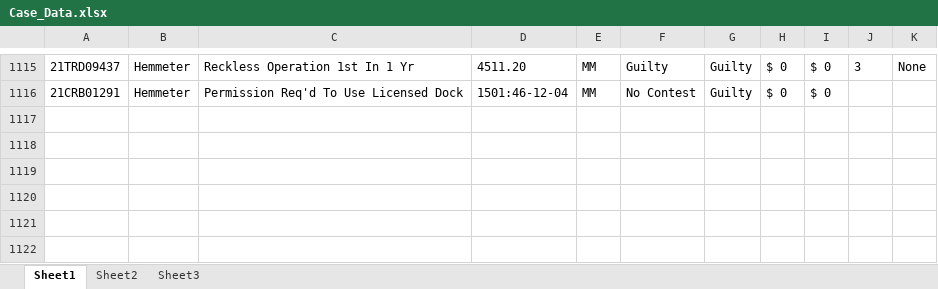
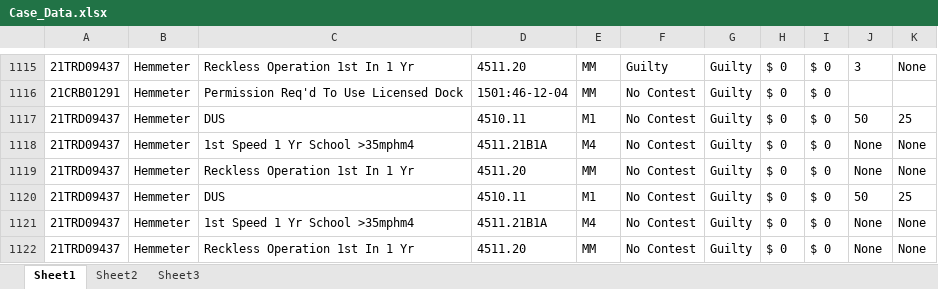
Before and after one commit to HunterProgram22/MuniEntry, an Excel workbook: db/Case_Data.xlsx, sheet Sheet1, drawn as a sheet; only a part is shown, gaps mark what is left out; values as stored, in another font and other column widths than the file's, no borders; the diff names each change by its address in the sheet, - before the commit and + after, or states it on an @@ line.

```diff
--- a/db/Case_Data.xlsx (sheet Sheet1)
+++ b/db/Case_Data.xlsx (sheet Sheet1)
+row 1117: 21TRD09437 | Hemmeter | DUS | 4510.11 | M1 | No Contest | Guilty | $ 0 | $ 0 | 50 | 25
+row 1118: 21TRD09437 | Hemmeter | 1st Speed 1 Yr School >35mphm4 | 4511.21B1A | M4 | No Contest | Guilty | $ 0 | $ 0 | None | None
+row 1119: 21TRD09437 | Hemmeter | Reckless Operation 1st In 1 Yr | 4511.20 | MM | No Contest | Guilty | $ 0 | $ 0 | None | None
+row 1120: 21TRD09437 | Hemmeter | DUS | 4510.11 | M1 | No Contest | Guilty | $ 0 | $ 0 | 50 | 25
+row 1121: 21TRD09437 | Hemmeter | 1st Speed 1 Yr School >35mphm4 | 4511.21B1A | M4 | No Contest | Guilty | $ 0 | $ 0 | None | None
+row 1122: 21TRD09437 | Hemmeter | Reckless Operation 1st In 1 Yr | 4511.20 | MM | No Contest | Guilty | $ 0 | $ 0 | None | None
```
Also changed, not shown: 3 other files.
